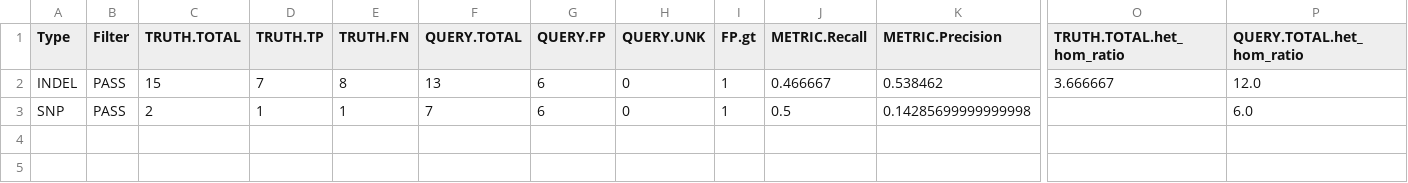
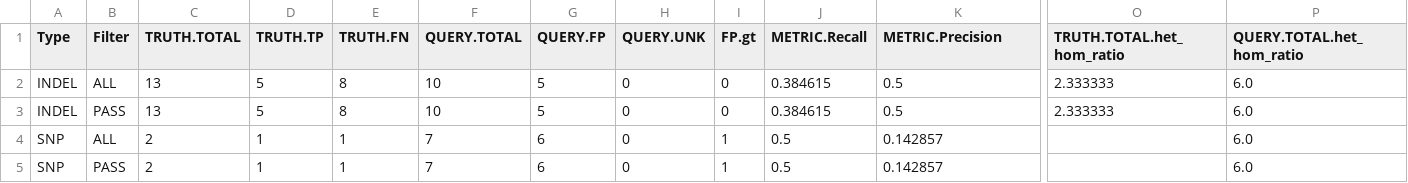
Before and after one commit to Illumina/hap.py, a CSV file: example/integration/integrationtest.summary.pass.csv, drawn as a sheet; only a part is shown, gaps mark what is left out; addresses are those after the commit; rows hold the shown columns only; the diff names each change by its address in the sheet, - before the commit and + after, or states it on an @@ line.

Commit message:
HAP-189 fix integration test

```diff
--- a/example/integration/integrationtest.summary.pass.csv
+++ b/example/integration/integrationtest.summary.pass.csv
+row 2: INDEL | ALL | 13 | 5 | 8 | 10 | 5 | 0 | 0 | 0.384615 | 0.5 | 2.333333 | 6.0
-C3 (TRUTH.TOTAL): 15
+C3 (TRUTH.TOTAL): 13
-D3 (TRUTH.TP): 7
+D3 (TRUTH.TP): 5
-F3 (QUERY.TOTAL): 13
+F3 (QUERY.TOTAL): 10
-G3 (QUERY.FP): 6
+G3 (QUERY.FP): 5
-I3 (FP.gt): 1
+I3 (FP.gt): 0
-J3 (METRIC.Recall): 0.466667
+J3 (METRIC.Recall): 0.384615
-K3 (METRIC.Precision): 0.538462
+K3 (METRIC.Precision): 0.5
-O3 (TRUTH.TOTAL.het_hom_ratio): 3.666667
+O3 (TRUTH.TOTAL.het_hom_ratio): 2.333333
-P3 (QUERY.TOTAL.het_hom_ratio): 12.0
+P3 (QUERY.TOTAL.het_hom_ratio): 6.0
+row 4: SNP | ALL | 2 | 1 | 1 | 7 | 6 | 0 | 1 | 0.5 | 0.142857 |  | 6.0
-K5 (METRIC.Precision): 0.14285699999999998
+K5 (METRIC.Precision): 0.142857
```
Also changed, not shown: example/integration/integrationtest.performance.summary.csv, example/integration/integrationtest.summary.csv, 16 other files.
